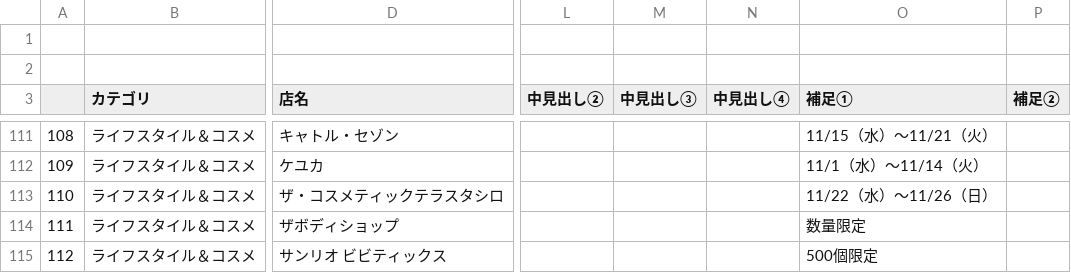
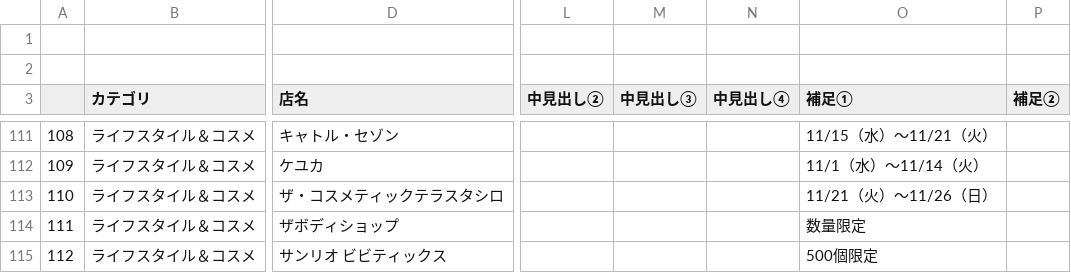
Before and after one commit to topicpath/bleue-joinus_50th, a CSV file: items-service/data.csv, drawn as a sheet; only a part is shown, gaps mark what is left out; the diff covers the shown part only; the diff names each change by its address in the sheet, - before the commit and + after, or states it on an @@ line.

```diff
--- a/items-service/data.csv
+++ b/items-service/data.csv
-O113 (補足①): 11/22（水）～11/26（日）
+O113 (補足①): 11/21（火）～11/26（日）
```
Also changed, not shown: 1 removed row and 15 edited cells elsewhere in this file, 2 other files.
